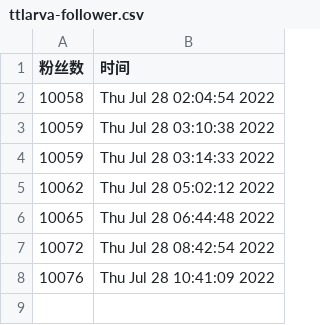
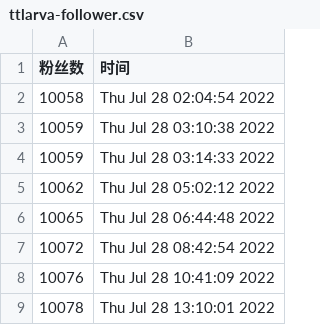
Before and after one commit to ttttLarva/Larva, a CSV file: scripts/ttlarva-follower.csv, drawn as a sheet; the diff names each change by its address in the sheet, - before the commit and + after, or states it on an @@ line.

Commit message:
update followers count daily

```diff
--- a/scripts/ttlarva-follower.csv
+++ b/scripts/ttlarva-follower.csv
+row 9: 10078 | Thu Jul 28 13:10:01 2022
```
